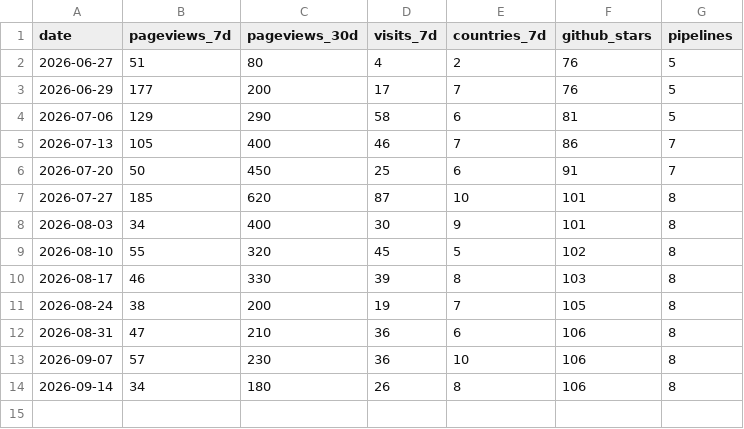
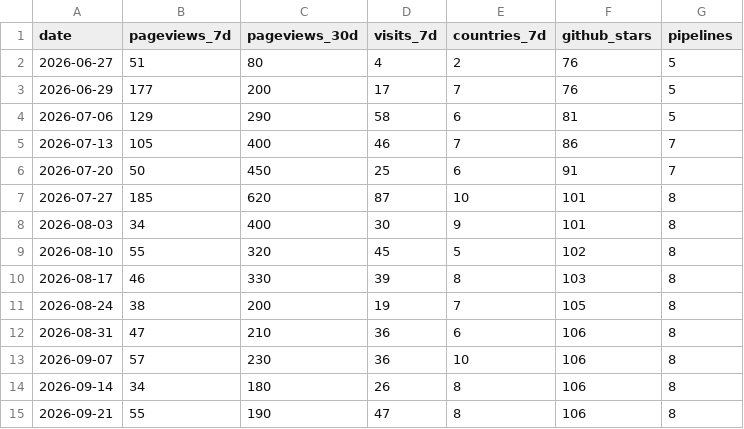
Before and after one commit to Eco-Flow/Eco-Flow.github.io, a CSV file: _data/stats_history.csv, drawn as a sheet; the diff names each change by its address in the sheet, - before the commit and + after, or states it on an @@ line.

```diff
--- a/_data/stats_history.csv
+++ b/_data/stats_history.csv
+row 15: 2026-09-21 | 55 | 190 | 47 | 8 | 106 | 8
```
